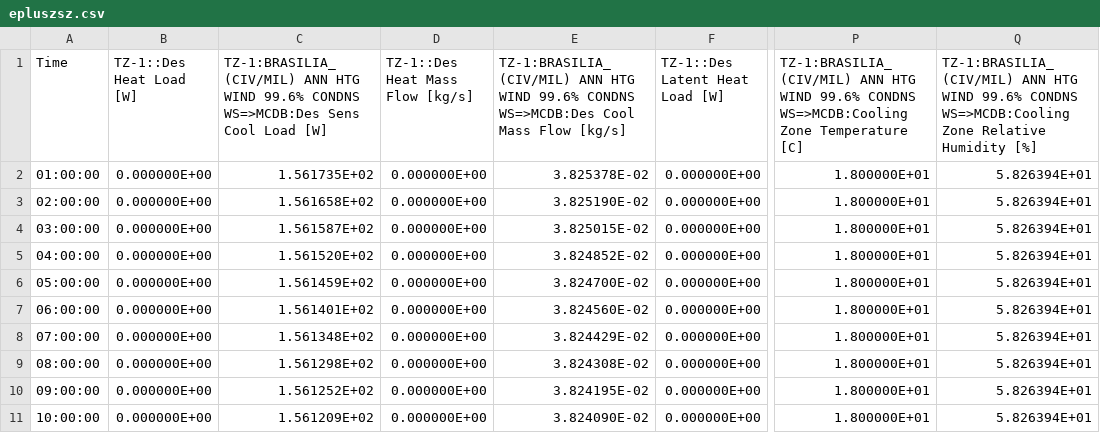
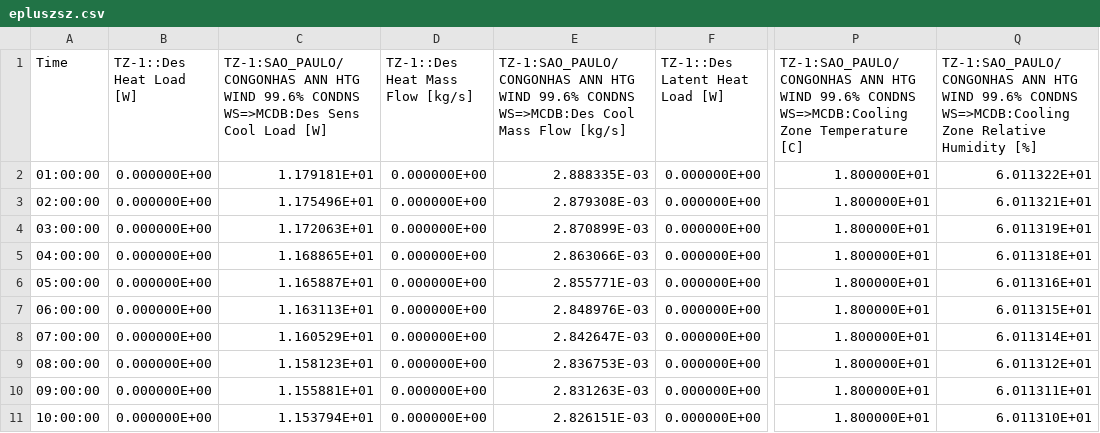
Before and after one commit to JuliaMStahl/hvac-fuzzy-logic-controller, a CSV file: out/epluszsz.csv, drawn as a sheet; only a part is shown, gaps mark what is left out; the diff covers the shown part only; the diff names each change by its address in the sheet, - before the commit and + after, or states it on an @@ line.

Commit message:
Simulation in Sao Paulo adding OutputVariables

```diff
--- a/out/epluszsz.csv
+++ b/out/epluszsz.csv
-C1: TZ-1:BRASILIA_(CIV/MIL) ANN HTG…
+C1: TZ-1:SAO_PAULO/CONGONHAS ANN HTG…
-E1: TZ-1:BRASILIA_(CIV/MIL) ANN HTG…
+E1: TZ-1:SAO_PAULO/CONGONHAS ANN HTG…
-P1: TZ-1:BRASILIA_(CIV/MIL) ANN HTG…
+P1: TZ-1:SAO_PAULO/CONGONHAS ANN HTG…
-Q1: TZ-1:BRASILIA_(CIV/MIL) ANN HTG…
+Q1: TZ-1:SAO_PAULO/CONGONHAS ANN HTG…
-C2: 1.561735E+02
+C2: 1.179181E+01
-E2: 3.825378E-02
+E2: 2.888335E-03
-Q2: 5.826394E+01
+Q2: 6.011322E+01
-C3: 1.561658E+02
+C3: 1.175496E+01
-E3: 3.825190E-02
+E3: 2.879308E-03
-Q3: 5.826394E+01
+Q3: 6.011321E+01
-C4: 1.561587E+02
+C4: 1.172063E+01
-E4: 3.825015E-02
+E4: 2.870899E-03
-Q4: 5.826394E+01
+Q4: 6.011319E+01
-C5: 1.561520E+02
+C5: 1.168865E+01
-E5: 3.824852E-02
+E5: 2.863066E-03
-Q5: 5.826394E+01
+Q5: 6.011318E+01
-C6: 1.561459E+02
+C6: 1.165887E+01
-E6: 3.824700E-02
+E6: 2.855771E-03
-Q6: 5.826394E+01
+Q6: 6.011316E+01
-C7: 1.561401E+02
+C7: 1.163113E+01
-E7: 3.824560E-02
+E7: 2.848976E-03
-Q7: 5.826394E+01
+Q7: 6.011315E+01
-C8: 1.561348E+02
+C8: 1.160529E+01
-E8: 3.824429E-02
+E8: 2.842647E-03
-Q8: 5.826394E+01
+Q8: 6.011314E+01
-C9: 1.561298E+02
+C9: 1.158123E+01
-E9: 3.824308E-02
+E9: 2.836753E-03
-Q9: 5.826394E+01
+Q9: 6.011312E+01
-C10: 1.561252E+02
+C10: 1.155881E+01
-E10: 3.824195E-02
+E10: 2.831263E-03
-Q10: 5.826394E+01
+Q10: 6.011311E+01
-C11: 1.561209E+02
+C11: 1.153794E+01
-E11: 3.824090E-02
+E11: 2.826151E-03
-Q11: 5.826394E+01
+Q11: 6.011310E+01
```
Also changed, not shown: 45 edited cells elsewhere in this file, out/eplusssz.csv, 15 other files.
